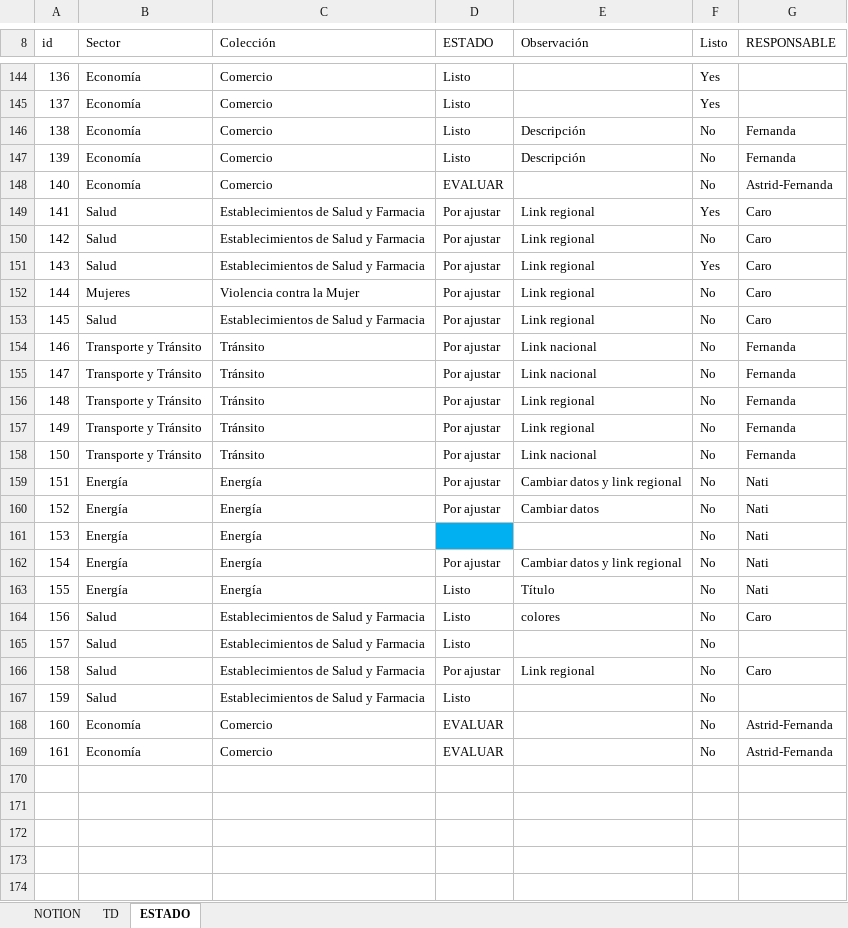
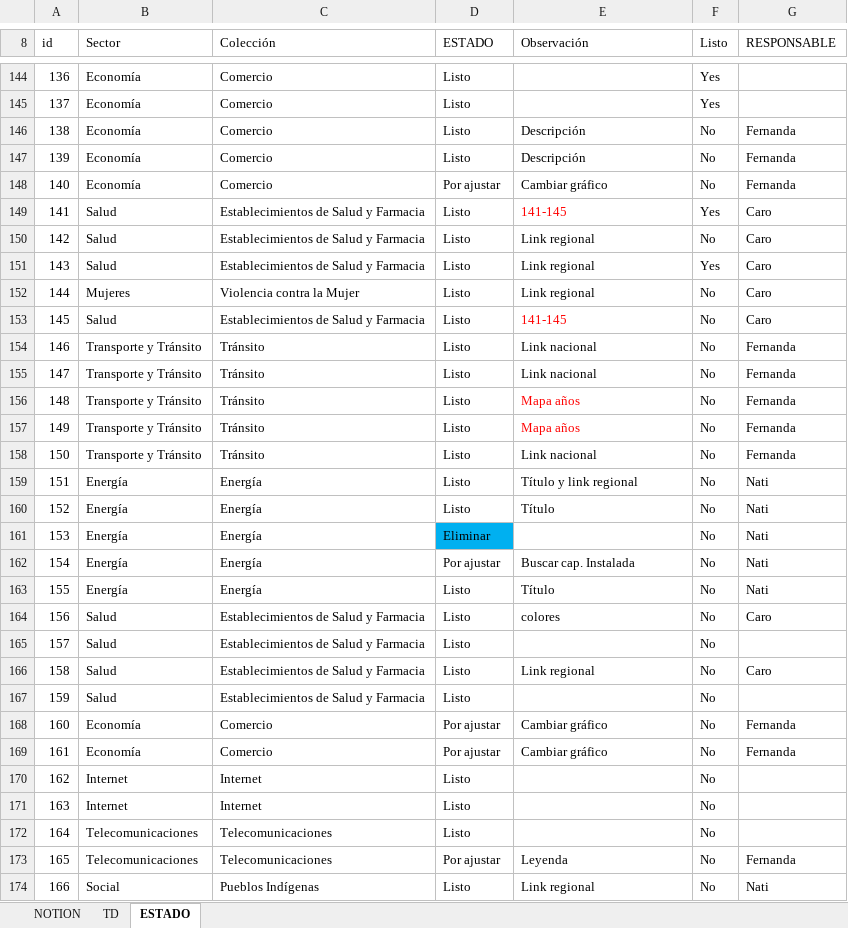
Before and after one commit to Sud-Austral/MONITOREO-DI, an Excel workbook: AGENCIA_CONTENIDO.xlsx, sheet ESTADO, drawn as a sheet; only a part is shown, gaps mark what is left out; values as stored, in another font and other column widths than the file's, no borders; charts and pictures and conditional formats and table styles not drawn; the diff covers the shown part only; the diff names each change by its address in the sheet, - before the commit and + after, or states it on an @@ line.

```diff
--- a/AGENCIA_CONTENIDO.xlsx (sheet ESTADO)
+++ b/AGENCIA_CONTENIDO.xlsx (sheet ESTADO)
-D148 (ESTADO): EVALUAR
+D148 (ESTADO): Por ajustar
-E148 (Observación): (empty)
+E148 (Observación): Cambiar gráfico
-G148 (RESPONSABLE): Astrid-Fernanda
+G148 (RESPONSABLE): Fernanda
-D149:D160 (ESTADO): Por ajustar
+D149:D160 (ESTADO): Listo
-E149 (Observación): Link regional
+E149 (Observación): 141-145
-E149 text colour: black
+E149 text colour: #FF0000
-E153 (Observación): Link regional
+E153 (Observación): 141-145
-E153 text colour: black
+E153 text colour: #FF0000
-E156:E157 (Observación): Link regional
+E156:E157 (Observación): Mapa años
-E156:E157 text colour: black
+E156:E157 text colour: #FF0000
-E159 (Observación): Cambiar datos y link regional
+E159 (Observación): Título y link regional
-E160 (Observación): Cambiar datos
+E160 (Observación): Título
-D161 (ESTADO): (empty)
+D161 (ESTADO): Eliminar
-E162 (Observación): Cambiar datos y link regional
+E162 (Observación): Buscar cap. Instalada
-D166 (ESTADO): Por ajustar
+D166 (ESTADO): Listo
-D168:D169 (ESTADO): EVALUAR
+D168:D169 (ESTADO): Por ajustar
-E168:E169 (Observación): (empty)
+E168:E169 (Observación): Cambiar gráfico
-G168:G169 (RESPONSABLE): Astrid-Fernanda
+G168:G169 (RESPONSABLE): Fernanda
+row 170: 162 | Internet | Internet | Listo |  | No
+row 171: 163 | Internet | Internet | Listo |  | No
+row 172: 164 | Telecomunicaciones | Telecomunicaciones | Listo |  | No
+row 173: 165 | Telecomunicaciones | Telecomunicaciones | Por ajustar | Leyenda | No | Fernanda
+row 174: 166 | Social | Pueblos Indígenas | Listo | Link regional | No | Nati
```
Also changed, not shown: 36 added rows, 3 removed rows, 71 edited cells and row numbers in column A elsewhere in this sheet, sheet NOTION, sheet TD, charts or pictures, 000 AGENCIA INFORMACION DI/140 Economía.xlsx, 3 other files.
